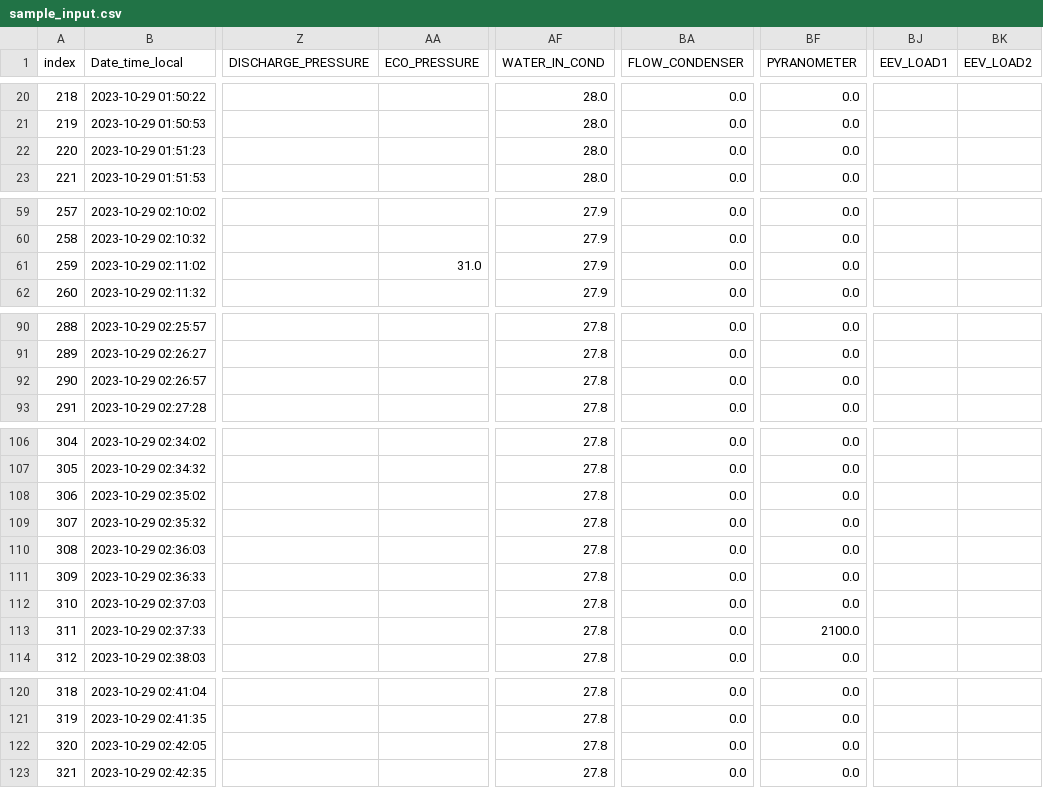
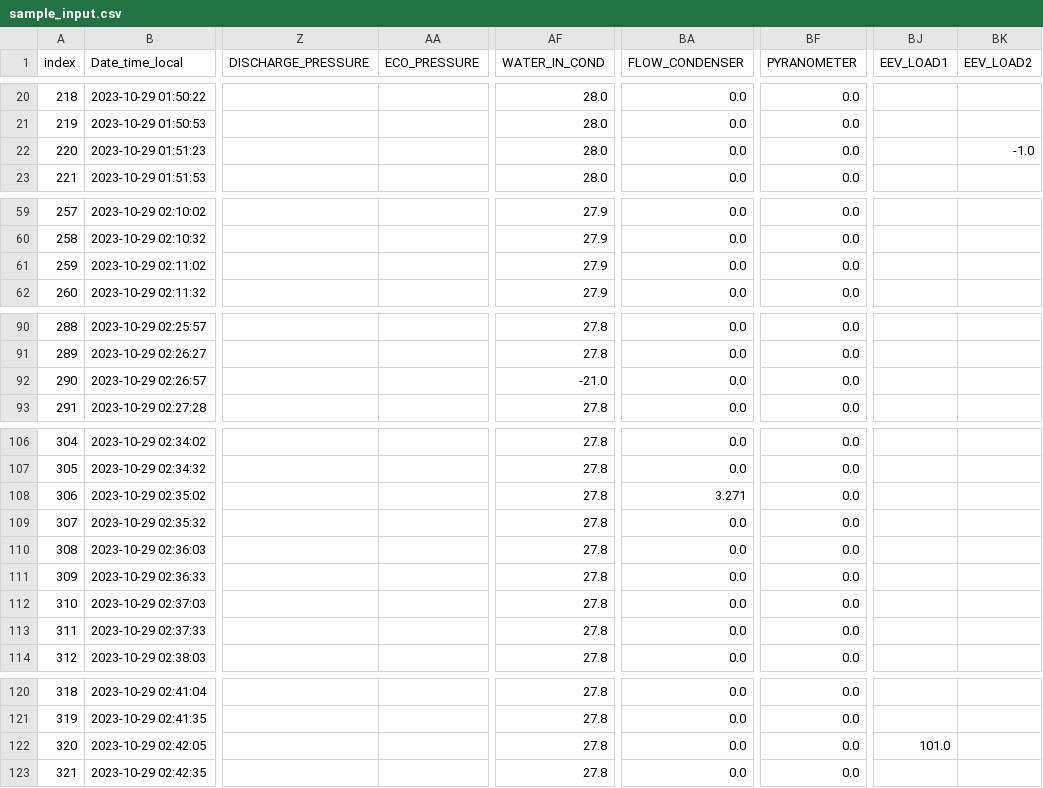
Before and after one commit to data-eng/navgreen, a CSV file: testcases/sample_data/sample_input.csv, drawn as a sheet; only a part is shown, gaps mark what is left out; the diff covers the shown part only; the diff names each change by its address in the sheet, - before the commit and + after, or states it on an @@ line.

```diff
--- a/testcases/sample_data/sample_input.csv
+++ b/testcases/sample_data/sample_input.csv
-BK22 (EEV_LOAD2): (empty)
+BK22 (EEV_LOAD2): -1.0
-AA61 (ECO_PRESSURE): 31.0
+AA61 (ECO_PRESSURE): (empty)
-AF92 (WATER_IN_COND): 27.8
+AF92 (WATER_IN_COND): -21.0
-BA108 (FLOW_CONDENSER): 0.0
+BA108 (FLOW_CONDENSER): 3.271
-BF113 (PYRANOMETER): 2100.0
+BF113 (PYRANOMETER): 0.0
-BJ122 (EEV_LOAD1): (empty)
+BJ122 (EEV_LOAD1): 101.0
```
Also changed, not shown: 6 edited cells elsewhere in this file, testcases/sample_data/sample_output.csv, 7 other files.
